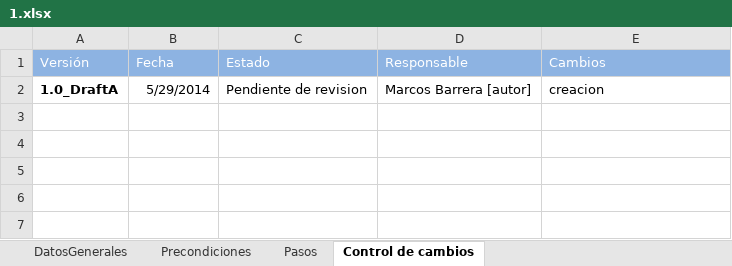
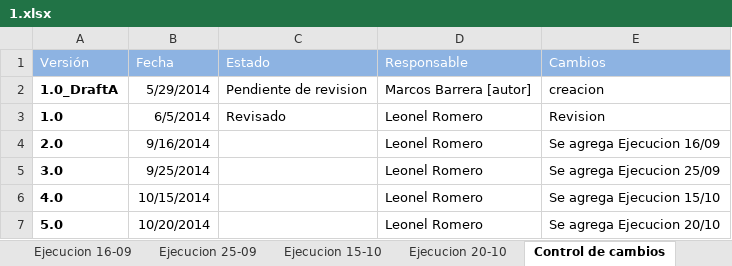
Before and after one commit to ezebc182/GeoParking, an Excel workbook: Producto/Web/Casos de prueba/Ejecuciones/1.xlsx, sheet Control de cambios, drawn as a sheet; values as stored, in another font and other column widths than the file's, no borders; the diff names each change by its address in the sheet, - before the commit and + after, or states it on an @@ line.

```diff
--- a/Producto/Web/Casos de prueba/Ejecuciones/1.xlsx (sheet Control de cambios)
+++ b/Producto/Web/Casos de prueba/Ejecuciones/1.xlsx (sheet Control de cambios)
-sheet tab: Pasos
+sheet tab: Ejecucion 16-09
-sheet tab: DatosGenerales
-sheet tab: Precondiciones
+sheet tab: Ejecucion 25-09
+sheet tab: Ejecucion 15-10
+sheet tab: Ejecucion 20-10
+row 3: 1.0 | 6/5/2014 | Revisado | Leonel Romero | Revision
+row 4: 2.0 | 9/16/2014 |  | Leonel Romero | Se agrega Ejecucion 16/09
+row 5: 3.0 | 9/25/2014 |  | Leonel Romero | Se agrega Ejecucion 25/09
+row 6: 4.0 | 10/15/2014 |  | Leonel Romero | Se agrega Ejecucion 15/10
+row 7: 5.0 | 10/20/2014 |  | Leonel Romero | Se agrega Ejecucion 20/10
```
Also changed, not shown: sheet Ejecucion 16-09.
